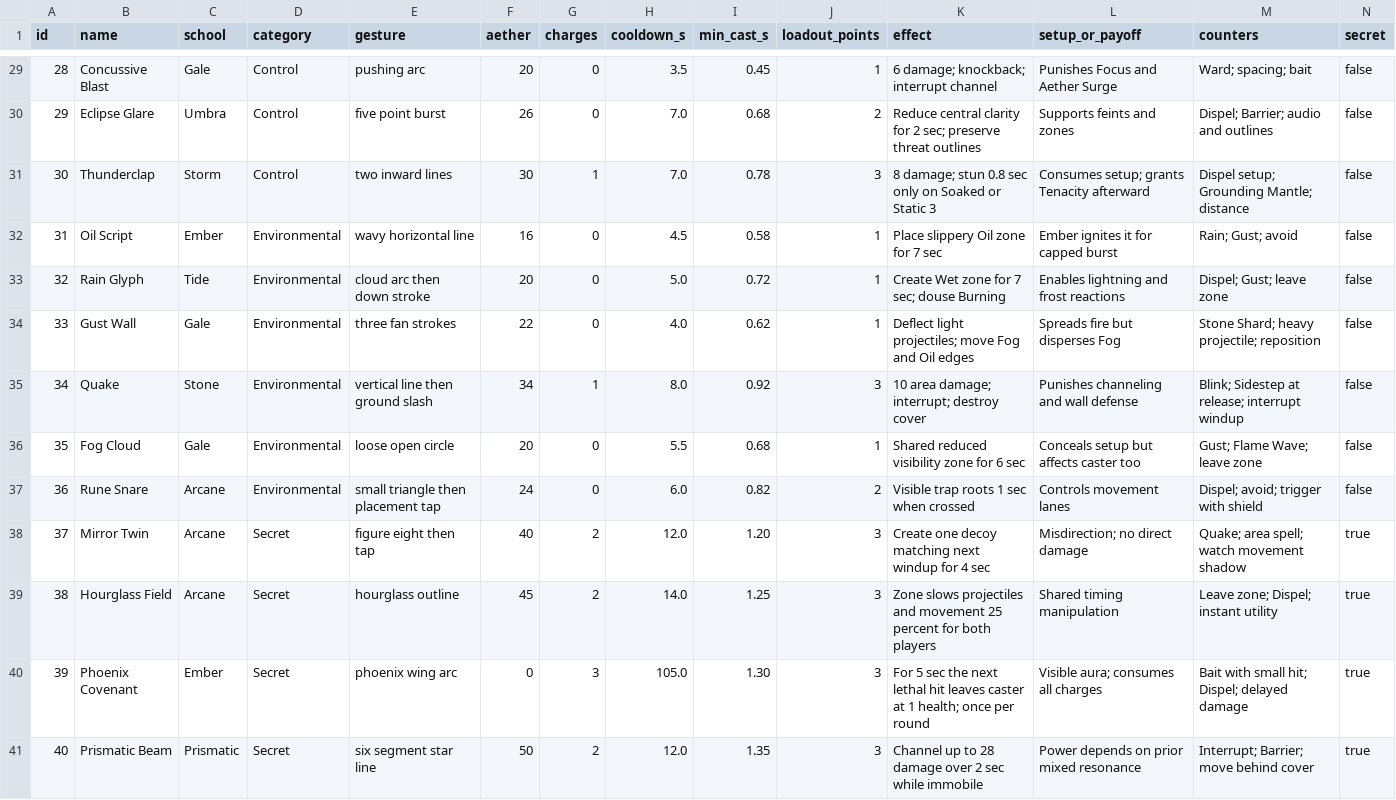
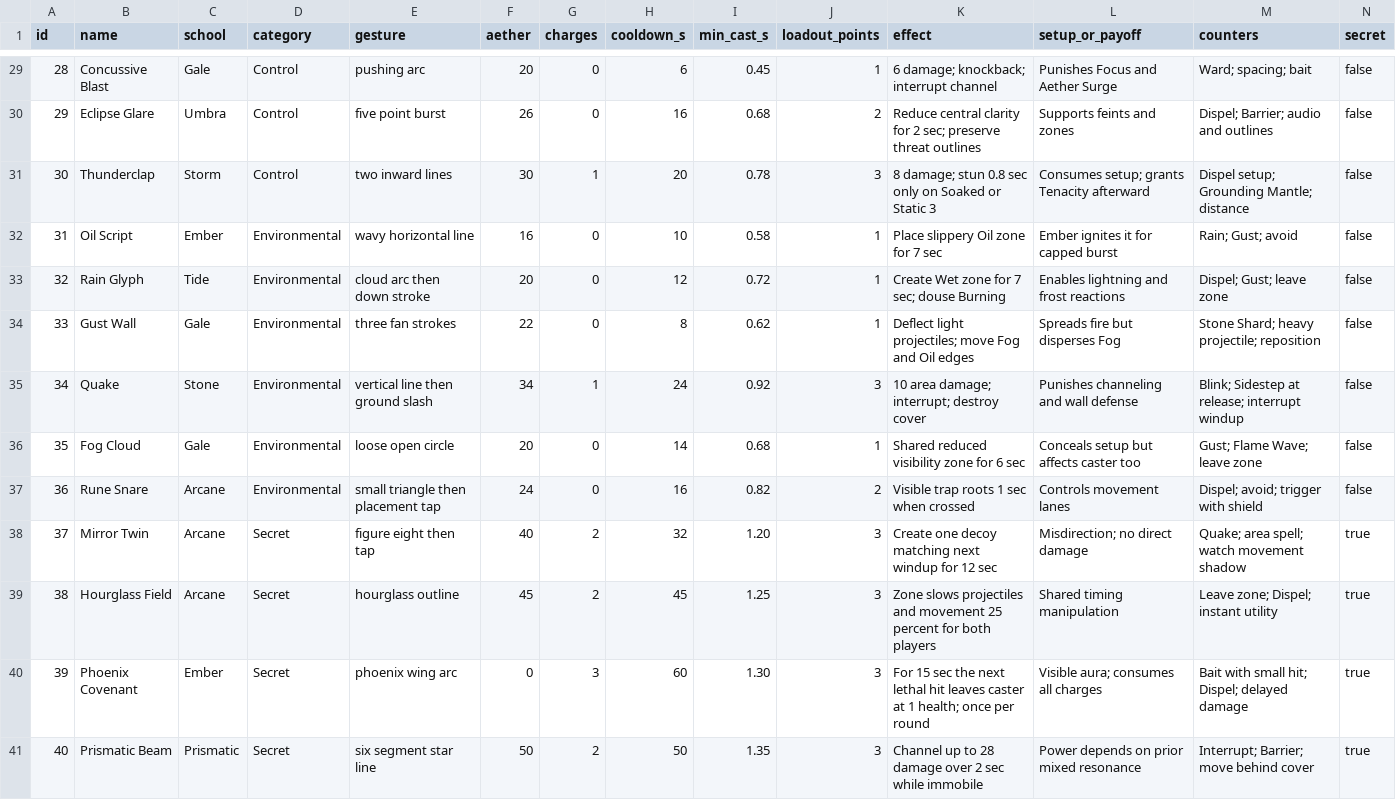
Before and after one commit to configmanCooper/AetherGlyph, a CSV file: design/spells.csv, drawn as a sheet; only a part is shown, gaps mark what is left out; the diff covers the shown part only.

```diff
--- a/design/spells.csv
+++ b/design/spells.csv
@@ -29,13 +29,13 @@ id,name,school,category,gesture,aether,charges,cooldown_s,min_cast_s,loadout_poi
-28,Concussive Blast,Gale,Control,pushing arc,20,0,3.5,0.45,1,"6 damage; knockback; interrupt channel","Punishes Focus and Aether Surge","Ward; spacing; bait",false
-29,Eclipse Glare,Umbra,Control,five point burst,26,0,7.0,0.68,2,"Reduce central clarity for 2 sec; preserve threat outlines","Supports feints and zones","Dispel; Barrier; audio and outlines",false
-30,Thunderclap,Storm,Control,two inward lines,30,1,7.0,0.78,3,"8 damage; stun 0.8 sec only on Soaked or Static 3","Consumes setup; grants Tenacity afterward","Dispel setup; Grounding Mantle; distance",false
-31,Oil Script,Ember,Environmental,wavy horizontal line,16,0,4.5,0.58,1,"Place slippery Oil zone for 7 sec","Ember ignites it for capped burst","Rain; Gust; avoid",false
-32,Rain Glyph,Tide,Environmental,cloud arc then down stroke,20,0,5.0,0.72,1,"Create Wet zone for 7 sec; douse Burning","Enables lightning and frost reactions","Dispel; Gust; leave zone",false
-33,Gust Wall,Gale,Environmental,three fan strokes,22,0,4.0,0.62,1,"Deflect light projectiles; move Fog and Oil edges","Spreads fire but disperses Fog","Stone Shard; heavy projectile; reposition",false
-34,Quake,Stone,Environmental,vertical line then ground slash,34,1,8.0,0.92,3,"10 area damage; interrupt; destroy cover","Punishes channeling and wall defense","Blink; Sidestep at release; interrupt windup",false
-35,Fog Cloud,Gale,Environmental,loose open circle,20,0,5.5,0.68,1,"Shared reduced visibility zone for 6 sec","Conceals setup but affects caster too","Gust; Flame Wave; leave zone",false
-36,Rune Snare,Arcane,Environmental,small triangle then placement tap,24,0,6.0,0.82,2,"Visible trap roots 1 sec when crossed","Controls movement lanes","Dispel; avoid; trigger with shield",false
-37,Mirror Twin,Arcane,Secret,figure eight then tap,40,2,12.0,1.20,3,"Create one decoy matching next windup for 4 sec","Misdirection; no direct damage","Quake; area spell; watch movement shadow",true
-38,Hourglass Field,Arcane,Secret,hourglass outline,45,2,14.0,1.25,3,"Zone slows projectiles and movement 25 percent for both players","Shared timing manipulation","Leave zone; Dispel; instant utility",true
-39,Phoenix Covenant,Ember,Secret,phoenix wing arc,0,3,105.0,1.30,3,"For 5 sec the next lethal hit leaves caster at 1 health; once per round","Visible aura; consumes all charges","Bait with small hit; Dispel; delayed damage",true
-40,Prismatic Beam,Prismatic,Secret,six segment star line,50,2,12.0,1.35,3,"Channel up to 28 damage over 2 sec while immobile","Power depends on prior mixed resonance","Interrupt; Barrier; move behind cover",true
+28,Concussive Blast,Gale,Control,pushing arc,20,0,6,0.45,1,"6 damage; knockback; interrupt channel","Punishes Focus and Aether Surge","Ward; spacing; bait",false
+29,Eclipse Glare,Umbra,Control,five point burst,26,0,16,0.68,2,"Reduce central clarity for 2 sec; preserve threat outlines","Supports feints and zones","Dispel; Barrier; audio and outlines",false
+30,Thunderclap,Storm,Control,two inward lines,30,1,20,0.78,3,"8 damage; stun 0.8 sec only on Soaked or Static 3","Consumes setup; grants Tenacity afterward","Dispel setup; Grounding Mantle; distance",false
+31,Oil Script,Ember,Environmental,wavy horizontal line,16,0,10,0.58,1,"Place slippery Oil zone for 7 sec","Ember ignites it for capped burst","Rain; Gust; avoid",false
+32,Rain Glyph,Tide,Environmental,cloud arc then down stroke,20,0,12,0.72,1,"Create Wet zone for 7 sec; douse Burning","Enables lightning and frost reactions","Dispel; Gust; leave zone",false
+33,Gust Wall,Gale,Environmental,three fan strokes,22,0,8,0.62,1,"Deflect light projectiles; move Fog and Oil edges","Spreads fire but disperses Fog","Stone Shard; heavy projectile; reposition",false
+34,Quake,Stone,Environmental,vertical line then ground slash,34,1,24,0.92,3,"10 area damage; interrupt; destroy cover","Punishes channeling and wall defense","Blink; Sidestep at release; interrupt windup",false
+35,Fog Cloud,Gale,Environmental,loose open circle,20,0,14,0.68,1,"Shared reduced visibility zone for 6 sec","Conceals setup but affects caster too","Gust; Flame Wave; leave zone",false
+36,Rune Snare,Arcane,Environmental,small triangle then placement tap,24,0,16,0.82,2,"Visible trap roots 1 sec when crossed","Controls movement lanes","Dispel; avoid; trigger with shield",false
+37,Mirror Twin,Arcane,Secret,figure eight then tap,40,2,32,1.20,3,"Create one decoy matching next windup for 12 sec","Misdirection; no direct damage","Quake; area spell; watch movement shadow",true
+38,Hourglass Field,Arcane,Secret,hourglass outline,45,2,45,1.25,3,"Zone slows projectiles and movement 25 percent for both players","Shared timing manipulation","Leave zone; Dispel; instant utility",true
+39,Phoenix Covenant,Ember,Secret,phoenix wing arc,0,3,60,1.30,3,"For 15 sec the next lethal hit leaves caster at 1 health; once per round","Visible aura; consumes all charges","Bait with small hit; Dispel; delayed damage",true
+40,Prismatic Beam,Prismatic,Secret,six segment star line,50,2,50,1.35,3,"Channel up to 28 damage over 2 sec while immobile","Power depends on prior mixed resonance","Interrupt; Barrier; move behind cover",true
```
Also changed, not shown: 31 edited cells elsewhere in this file, 26 other files.
